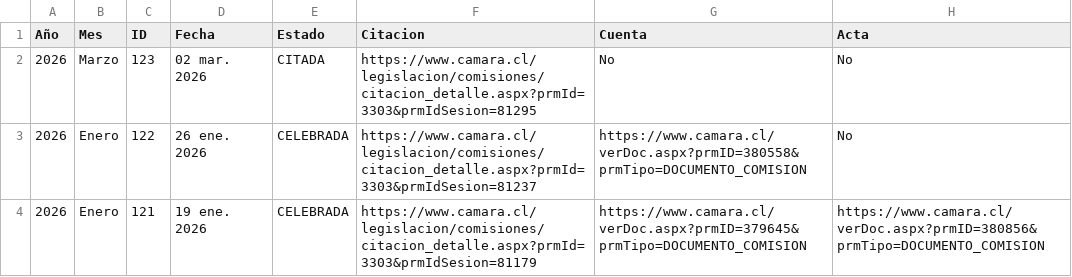
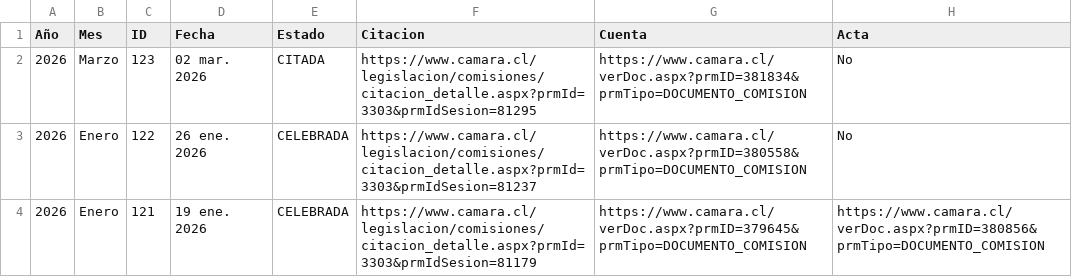
Before and after one commit to Panchetos69/Observatorio-Politico-V1, a CSV file: REPO_V40_HISTORIAL_COMPLETO_V2/Permanentes/Futuro, Ciencias, Tecnología, Conocimiento e Innovación/historial.csv, drawn as a sheet; only a part is shown.

```diff
--- a/REPO_V40_HISTORIAL_COMPLETO_V2/Permanentes/Futuro, Ciencias, Tecnología, Conocimiento e Innovación/historial.csv
+++ b/REPO_V40_HISTORIAL_COMPLETO_V2/Permanentes/Futuro, Ciencias, Tecnología, Conocimiento e Innovación/historial.csv
@@ -1,3 +1,3 @@
 Año,Mes,ID,Fecha,Estado,Citacion,Cuenta,Acta
-2026,Marzo,123,02 mar. 2026,CITADA,https://www.camara.cl/legislacion/comisiones/citacion_detalle.aspx?prmId=3303&prmIdSesion=81295,No,No
+2026,Marzo,123,02 mar. 2026,CITADA,https://www.camara.cl/legislacion/comisiones/citacion_detalle.aspx?prmId=3303&prmIdSesion=81295,https://www.camara.cl/verDoc.aspx?prmID=381834&prmTipo=DOCUMENTO_COMISION,No
 2026,Enero,122,26 ene. 2026,CELEBRADA,https://www.camara.cl/legislacion/comisiones/citacion_detalle.aspx?prmId=3303&prmIdSesion=81237,https://www.camara.cl/verDoc.aspx?prmID=380558&prmTipo=DOCUMENTO_COMISION,No
```
Also changed, not shown: REPO_V40_HISTORIAL_COMPLETO_V2/Otras/Control del Sistema de Inteligencia del Estado/historial.csv, REPO_V40_HISTORIAL_COMPLETO_V2/Permanentes/Desarrollo Social, Superación de la Pobreza y Planificación/historial.csv, 5 other files.
